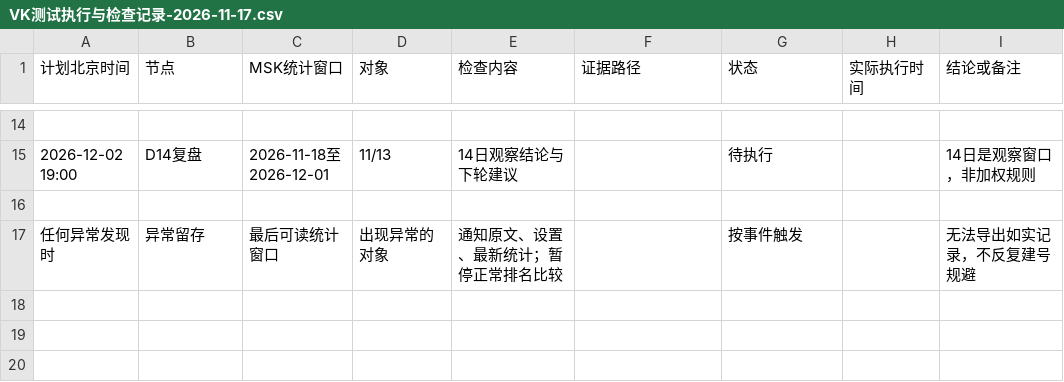
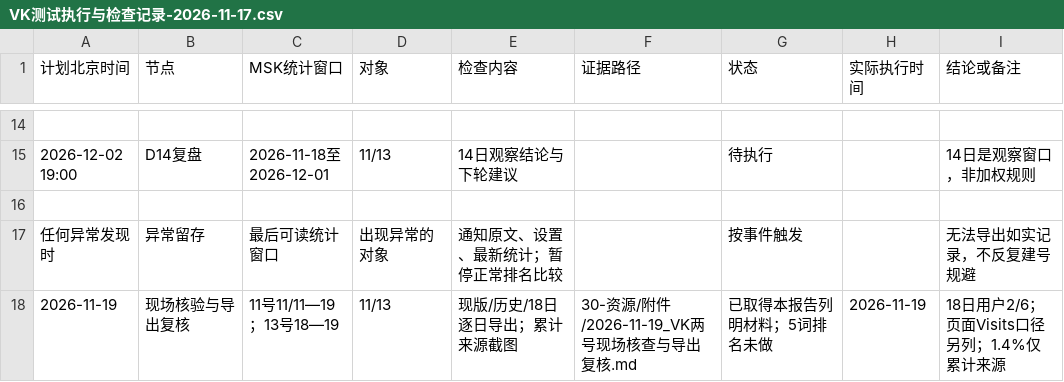
Before and after one commit to cherrylee08/lockmode, a CSV file: 30-资源/附件/VK测试执行与检查记录-2026-11-17.csv, drawn as a sheet; only a part is shown, gaps mark what is left out.

```diff
--- a/30-资源/附件/VK测试执行与检查记录-2026-11-17.csv
+++ b/30-资源/附件/VK测试执行与检查记录-2026-11-17.csv
@@ -17 +17,2 @@
 任何异常发现时,异常留存,最后可读统计窗口,出现异常的对象,通知原文、设置、最新统计；暂停正常排名比较,,按事件触发,,无法导出如实记录，不反复建号规避
+2026-11-19,现场核验与导出复核,11号11/11—19；13号18—19,11/13,现版/历史/18日逐日导出；累计来源截图,30-资源/附件/2026-11-19_VK两号现场核查与导出复核.md,已取得本报告列明材料；5词排名未做,2026-11-19,18日用户2/6；页面Visits口径另列；1.4%仅累计来源
```
Also changed, not shown: 18 other files.
